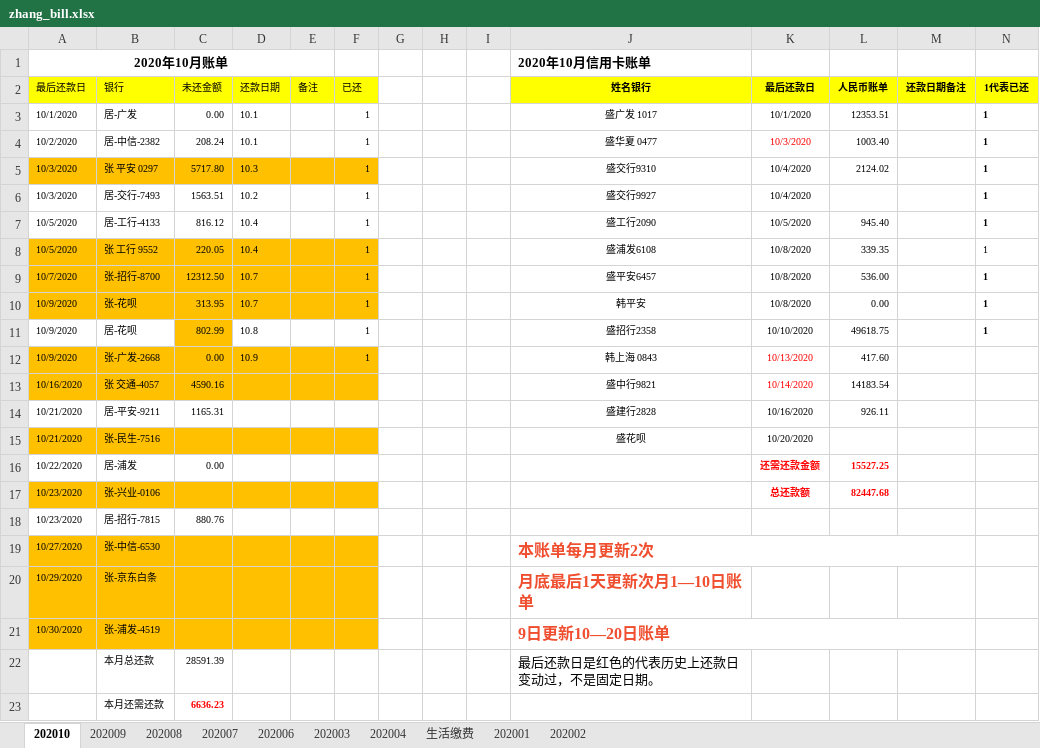
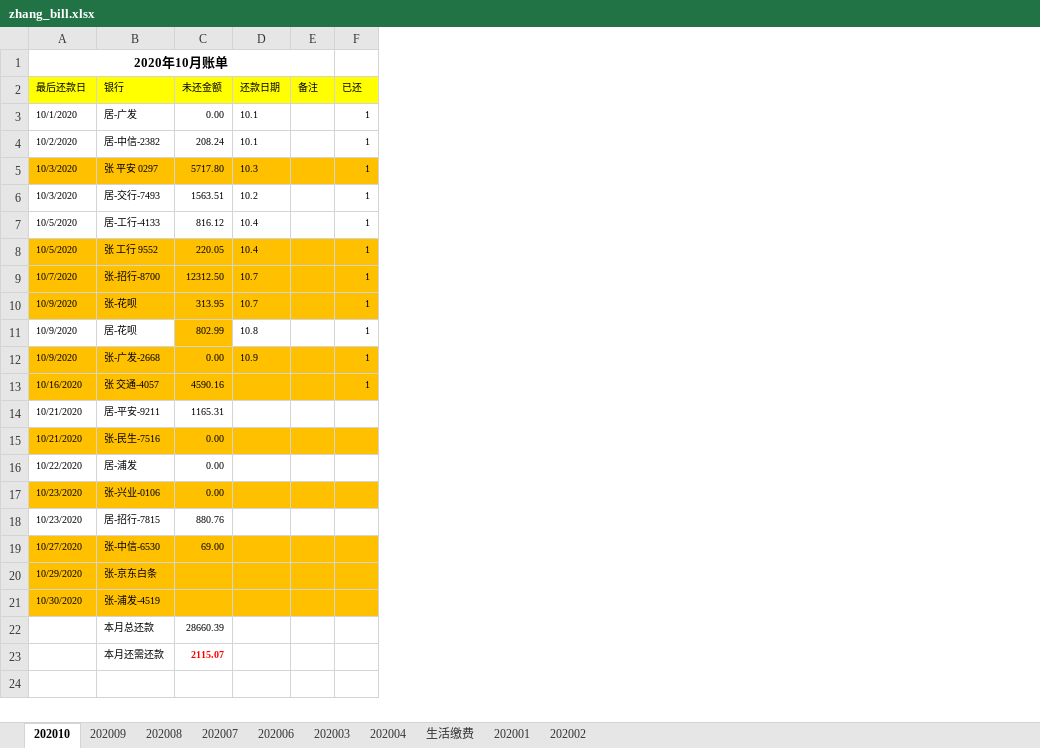
Before and after one commit to alantop0720/alantop0720.github.io, an Excel workbook: bill/zhang_bill.xlsx, sheet 202010, drawn as a sheet; values as stored, in another font and other column widths than the file's, no borders; the diff names each change by its address in the sheet, - before the commit and + after, or states it on an @@ line.

```diff
--- a/bill/zhang_bill.xlsx (sheet 202010)
+++ b/bill/zhang_bill.xlsx (sheet 202010)
-column G, empty
-column H, empty
-column I, empty
-column J (姓名银行), row 1: 2020年10月信用卡账单; rows 3-22: 盛广发 1017 | 盛华夏 0477 | 盛交行9310 | 盛交行9927 | 盛工行2090 | 盛浦发6108 | 盛平安6457 | 韩平安 | 盛招行2358 | 韩上海 0843 | 盛中行9821 | 盛建行2828 | 盛花呗 |  |  |  | 本账单每月更新2次 | 月底最后1天更新次月1—10日账单 | 9日更新10—20日账单 | 最后还款日是红色的代表历史上还款日变动过，不是固定日期。
-column K (最后还款日), rows 3-17: 10/1/2020 | 10/3/2020 | 10/4/2020 | 10/4/2020 | 10/5/2020 | 10/8/2020 | 10/8/2020 | 10/8/2020 | 10/10/2020 | 10/13/2020 | 10/14/2020 | 10/16/2020 | 10/20/2020 | 还需还款金额 | 总还款额
-column L (人民币账单), rows 3-17: 12353.51 | 1003.40 | 2124.02 |  | 945.40 | 339.35 | 536.00 | 0.00 | 49618.75 | 417.60 | 14183.54 | 926.11 |  | 15527.25 | 82447.68
-column M (还款日期备注), empty
-column N (1代表已还), rows 3-11: all 1
-F13 (已还): (empty)
+F13 (已还): 1
-C15 (未还金额): (empty)
+C15 (未还金额): 0.00
-C17 (未还金额): (empty)
+C17 (未还金额): 0.00
-C19 (未还金额): (empty)
+C19 (未还金额): 69.00
-C22 (未还金额): 28591.39
+C22 (未还金额): 28660.39
-C23 (未还金额): 6636.23
+C23 (未还金额): 2115.07
```
Also changed, not shown: bill/living_payment.xlsx, bill/record.xlsx, 1 other file.
